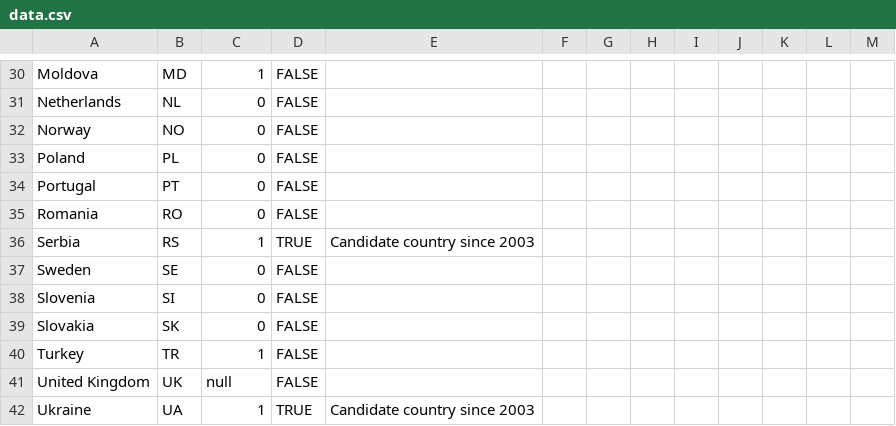
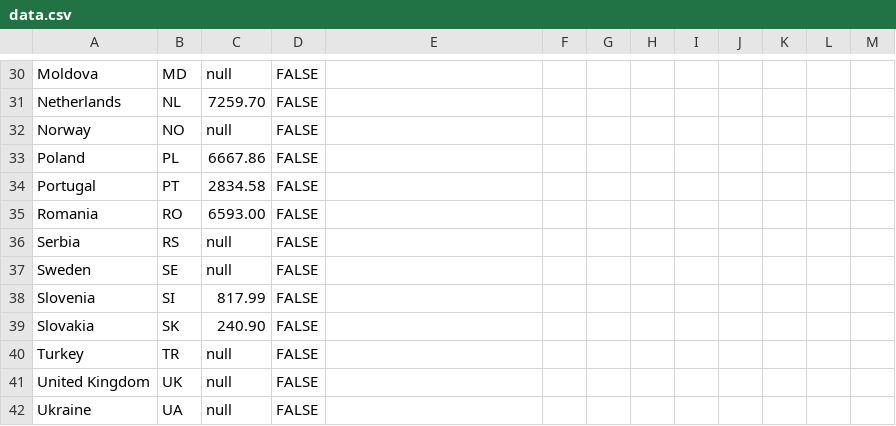
Before and after one commit to EuranetPlus/map-water-use, a CSV file: static/data/thematic/data.csv, drawn as a sheet; only a part is shown, gaps mark what is left out; the diff covers the shown part only; the diff names each change by its address in the sheet, - before the commit and + after, or states it on an @@ line.

Commit message:
Update data.csv

```diff
--- a/static/data/thematic/data.csv
+++ b/static/data/thematic/data.csv
-C30: 1
+C30: null
-C31: 0
+C31: 7259.70
-C32: 0
+C32: null
-C33: 0
+C33: 6667.86
-C34: 0
+C34: 2834.58
-C35: 0
+C35: 6593.00
-C36: 1
+C36: null
-D36: TRUE
+D36: FALSE
-E36: Candidate country since 2003
+E36: (empty)
-C37: 0
+C37: null
-C38: 0
+C38: 817.99
-C39: 0
+C39: 240.90
-C40: 1
+C40: null
-C42: 1
+C42: null
-D42: TRUE
+D42: FALSE
-E42: Candidate country since 2003
+E42: (empty)
```
Also changed, not shown: 35 edited cells elsewhere in this file.
